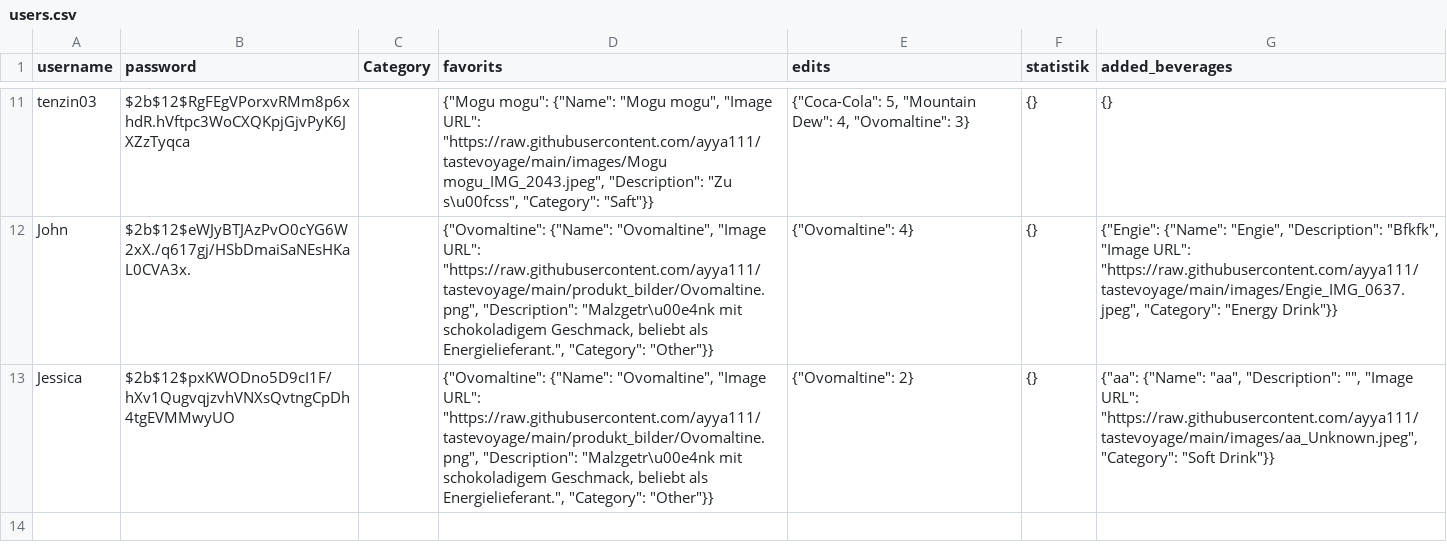
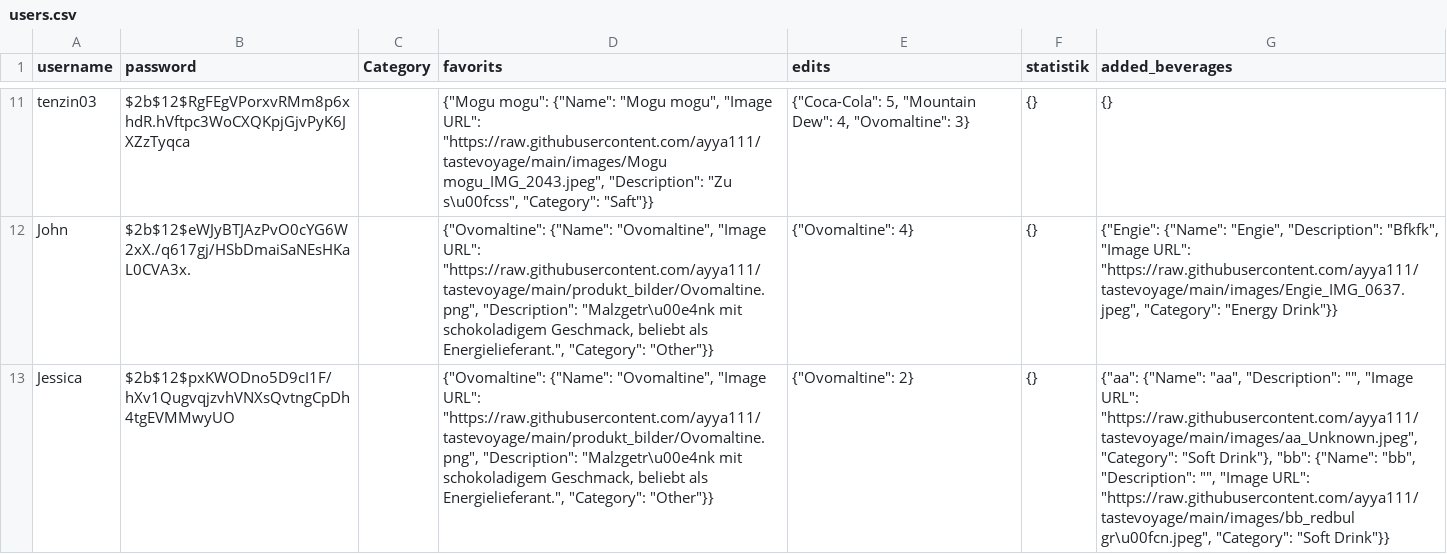
Before and after one commit to ayya111/tastevoyage, a CSV file: users.csv, drawn as a sheet; only a part is shown, gaps mark what is left out; the diff names each change by its address in the sheet, - before the commit and + after, or states it on an @@ line.

Commit message:
update file

```diff
--- a/users.csv
+++ b/users.csv
-G13 (added_beverages): …"Category": "Soft Drink"}}
+G13 (added_beverages): …"Category": "Soft Drink"}, "bb": {"Name": "bb", "Description": "", "Image URL": "https://raw.githubusercontent.com/ayya111/tastevoyage/main/images/bb_redbul gr\u00fcn.jpeg", "Category": "Soft Drink"}}
```
